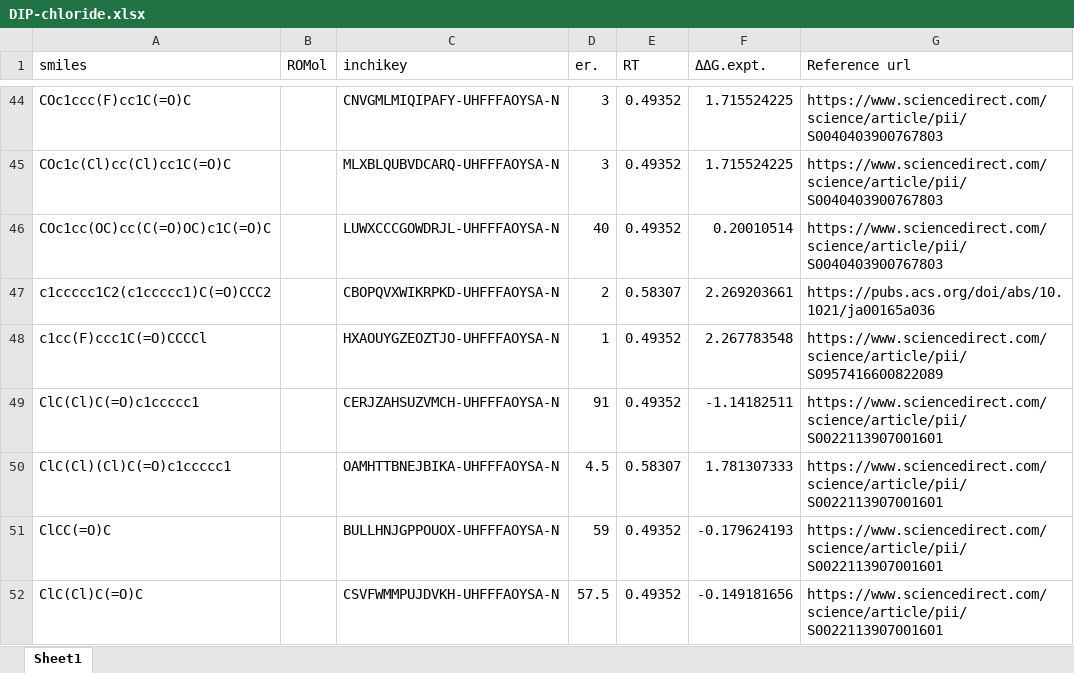
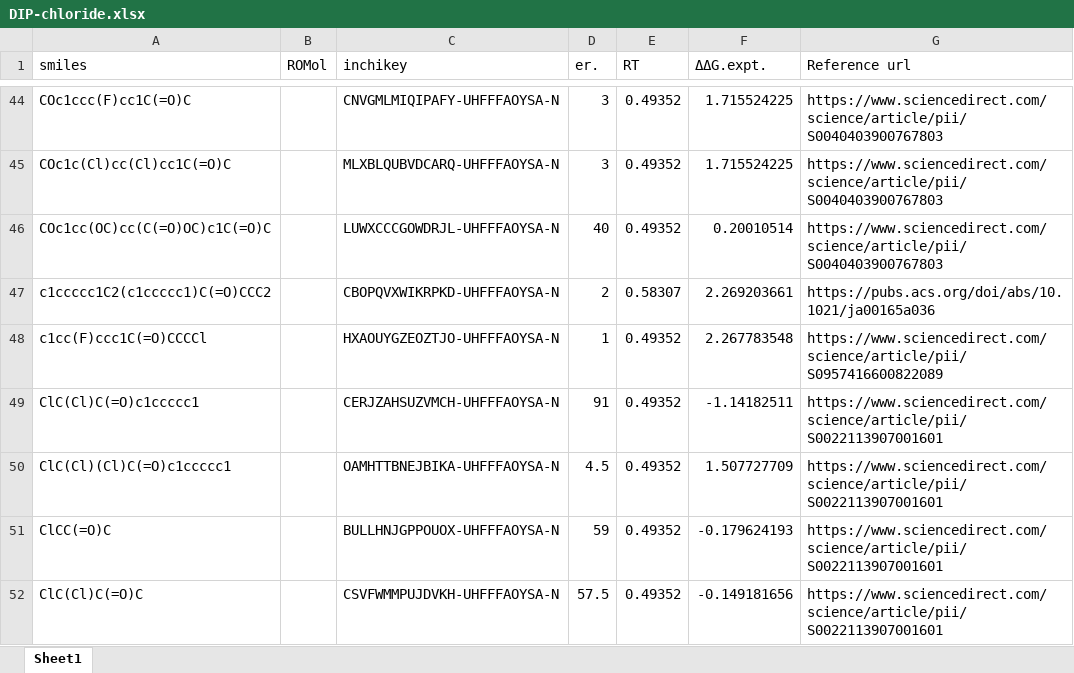
Before and after one commit to poclab-web/eCoMFA, an Excel workbook: all_dataset/DIP-chloride.xlsx, sheet Sheet1, drawn as a sheet; only a part is shown, gaps mark what is left out; values as stored, in another font and other column widths than the file's, no borders; charts and pictures not drawn; the diff names each change by its address in the sheet, - before the commit and + after, or states it on an @@ line.

```diff
--- a/all_dataset/DIP-chloride.xlsx (sheet Sheet1)
+++ b/all_dataset/DIP-chloride.xlsx (sheet Sheet1)
-E50 (RT): 0.58307
+E50 (RT): 0.49352
-F50 (ΔΔG.expt.): 1.781307333
+F50 (ΔΔG.expt.): 1.507727709
```
Also changed, not shown: all_dataset/RuSS.xlsx, all_dataset/cbs.xlsx, 15 other files.
